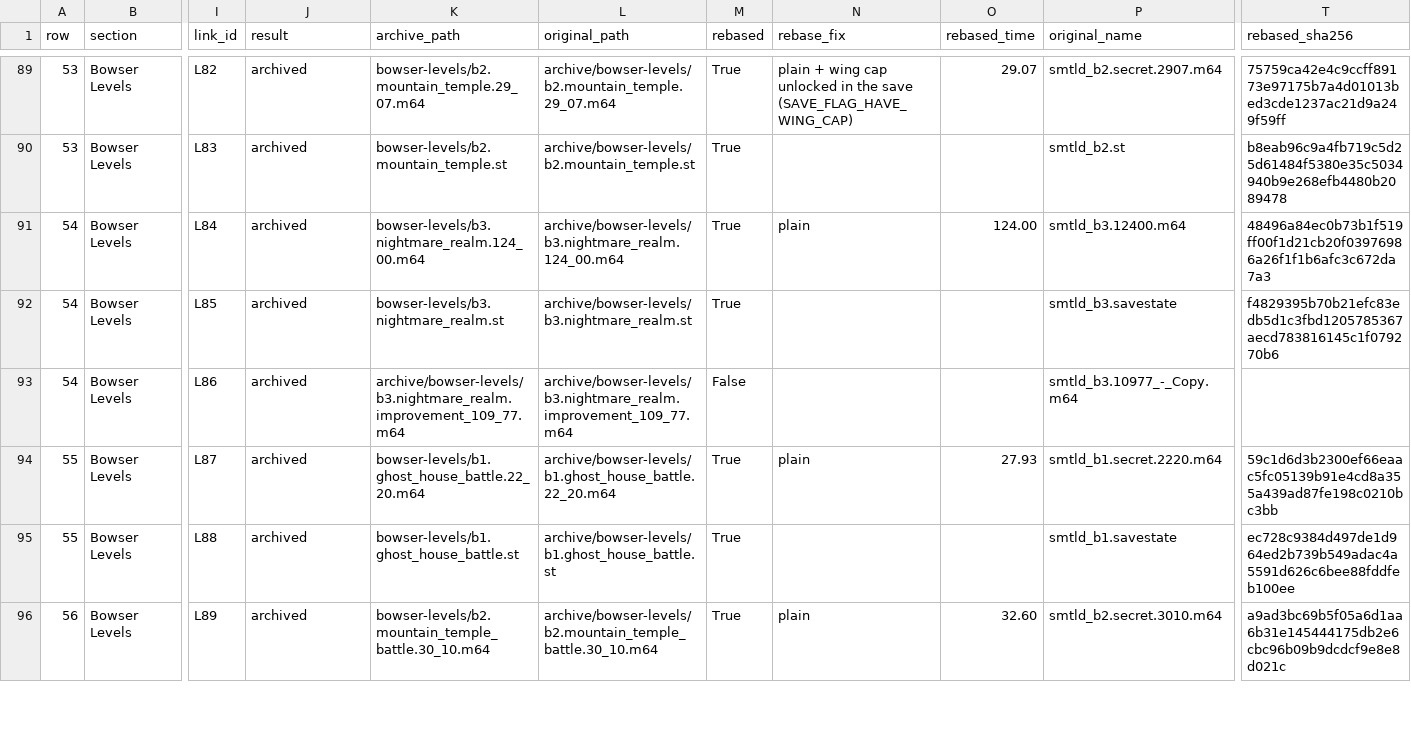
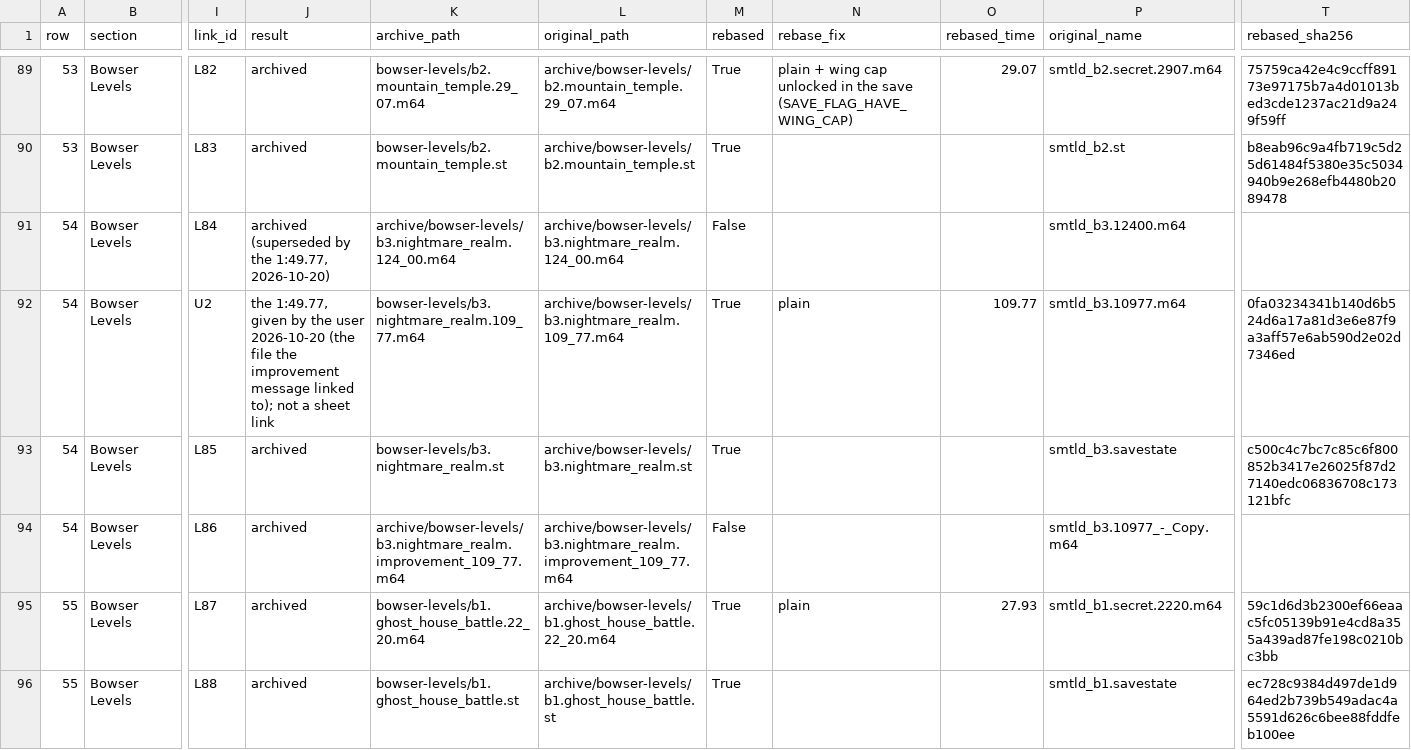
Before and after one commit to frKieran/sm64-tld-tas, a CSV file: manifest.csv, drawn as a sheet; only a part is shown, gaps mark what is left out; the shorter side is filled out with more unchanged rows; addresses are those after the commit; rows hold the shown columns only; the diff names each change by its address in the sheet, - before the commit and + after, or states it on an @@ line.

```diff
--- a/manifest.csv
+++ b/manifest.csv
-J91 (result): archived
+J91 (result): archived (superseded by the 1:49.77, 2026-10-20)
-K91 (archive_path): bowser-levels/b3.nightmare_realm.124_00.m64
+K91 (archive_path): archive/bowser-levels/b3.nightmare_realm.124_00.m64
-M91 (rebased): True
+M91 (rebased): False
-N91 (rebase_fix): plain
+N91 (rebase_fix): (empty)
-O91 (rebased_time): 124.00
+O91 (rebased_time): (empty)
-T91 (rebased_sha256): 48496a84ec0b73b1f519ff00f1d21cb20f03976986a26f1f1b6afc3c672da7a3
+T91 (rebased_sha256): (empty)
+row 92: 54 | Bowser Levels | U2 | the 1:49.77, given by the user 2026-10-20 (the file the improvement message linked to); not a sheet link | bowser-levels/b3.nightmare_realm.109_77.m64 | archive/bowser-levels/b3.nightmare_realm.109_77.m64 | True | plain | 109.77 | smtld_b3.10977.m64 | 0fa03234341b140d6b524d6a17a81d3e6e87f9a3aff57e6ab590d2e02d7346ed
-T93 (rebased_sha256): f4829395b70b21efc83edb5d1c3fbd1205785367aecd783816145c1f079270b6
+T93 (rebased_sha256): c500c4c7bc7c85c6f800852b3417e26025f87d27140edc06836708c173121bfc
```
Also changed, not shown: 5 other files.
